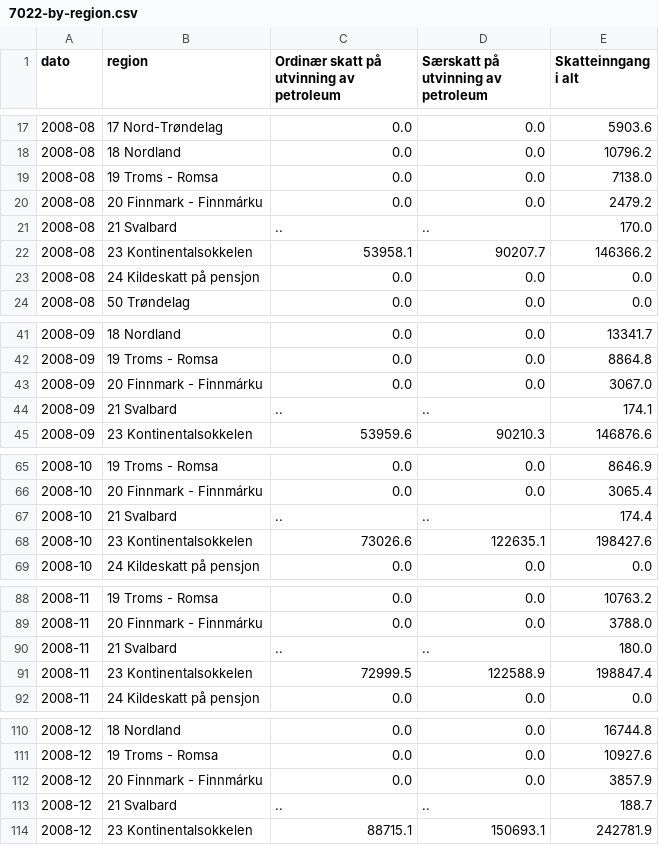
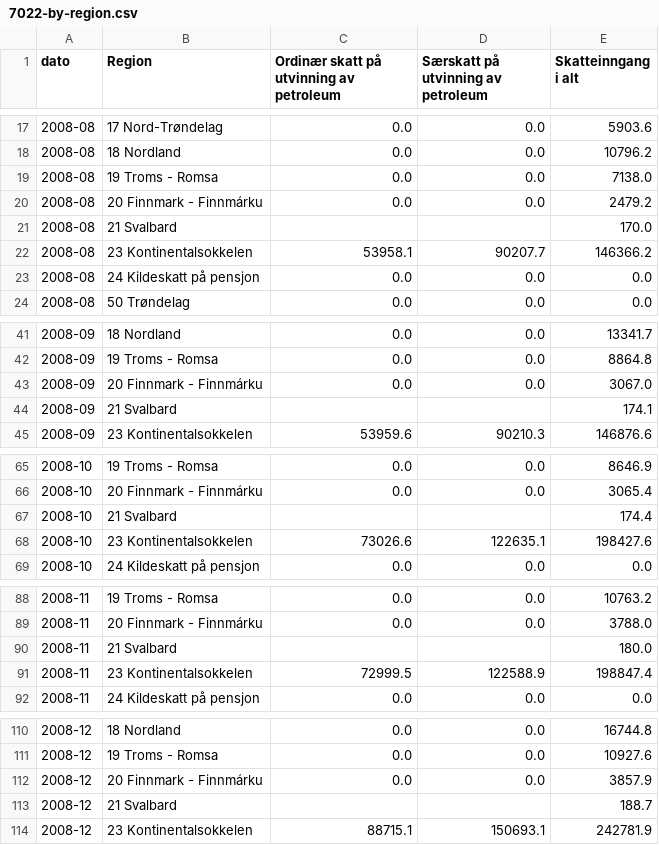
Before and after one commit to ivarref/clj-simple-chart, a CSV file: data/7022/7022-by-region.csv, drawn as a sheet; only a part is shown, gaps mark what is left out; the diff covers the shown part only.

Commit message:
Update 7022

```diff
--- a/data/7022/7022-by-region.csv
+++ b/data/7022/7022-by-region.csv
@@ -1 +1 @@
-dato,region,Ordinær skatt på utvinning av petroleum,Særskatt på utvinning av petroleum,Skatteinngang i alt
+dato,Region,Ordinær skatt på utvinning av petroleum,Særskatt på utvinning av petroleum,Skatteinngang i alt
@@ -20,3 +20,3 @@ dato,region,Ordinær skatt på utvinning av petroleum,Særskatt på utvinning av
 2008-08,20 Finnmark - Finnmárku,0.0,0.0,2479.2
-2008-08,21 Svalbard,..,..,170.0
+2008-08,21 Svalbard,,,170.0
 2008-08,23 Kontinentalsokkelen,53958.1,90207.7,146366.2
@@ -43,3 +43,3 @@ dato,region,Ordinær skatt på utvinning av petroleum,Særskatt på utvinning av
 2008-09,20 Finnmark - Finnmárku,0.0,0.0,3067.0
-2008-09,21 Svalbard,..,..,174.1
+2008-09,21 Svalbard,,,174.1
 2008-09,23 Kontinentalsokkelen,53959.6,90210.3,146876.6
@@ -66,3 +66,3 @@ dato,region,Ordinær skatt på utvinning av petroleum,Særskatt på utvinning av
 2008-10,20 Finnmark - Finnmárku,0.0,0.0,3065.4
-2008-10,21 Svalbard,..,..,174.4
+2008-10,21 Svalbard,,,174.4
 2008-10,23 Kontinentalsokkelen,73026.6,122635.1,198427.6
@@ -89,3 +89,3 @@ dato,region,Ordinær skatt på utvinning av petroleum,Særskatt på utvinning av
 2008-11,20 Finnmark - Finnmárku,0.0,0.0,3788.0
-2008-11,21 Svalbard,..,..,180.0
+2008-11,21 Svalbard,,,180.0
 2008-11,23 Kontinentalsokkelen,72999.5,122588.9,198847.4
@@ -112,3 +112,3 @@ dato,region,Ordinær skatt på utvinning av petroleum,Særskatt på utvinning av
 2008-12,20 Finnmark - Finnmárku,0.0,0.0,3857.9
-2008-12,21 Svalbard,..,..,188.7
+2008-12,21 Svalbard,,,188.7
 2008-12,23 Kontinentalsokkelen,88715.1,150693.1,242781.9
```
Also changed, not shown: 16 edited cells elsewhere in this file.
